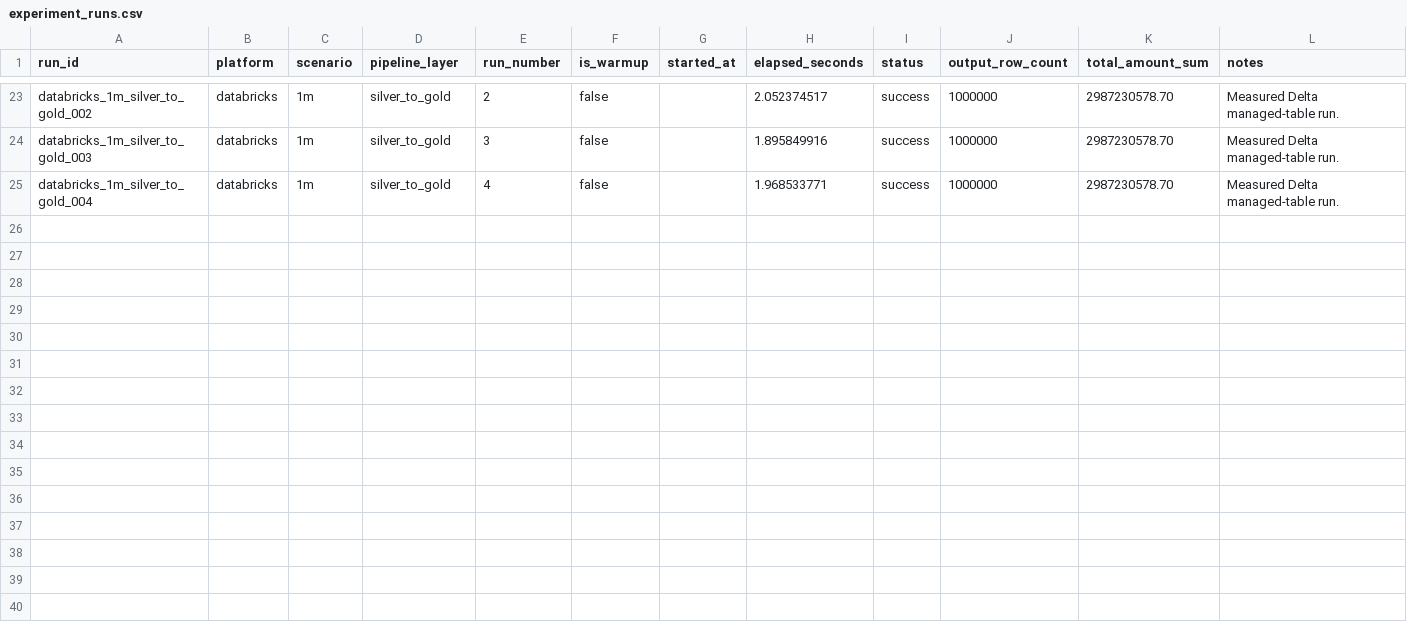
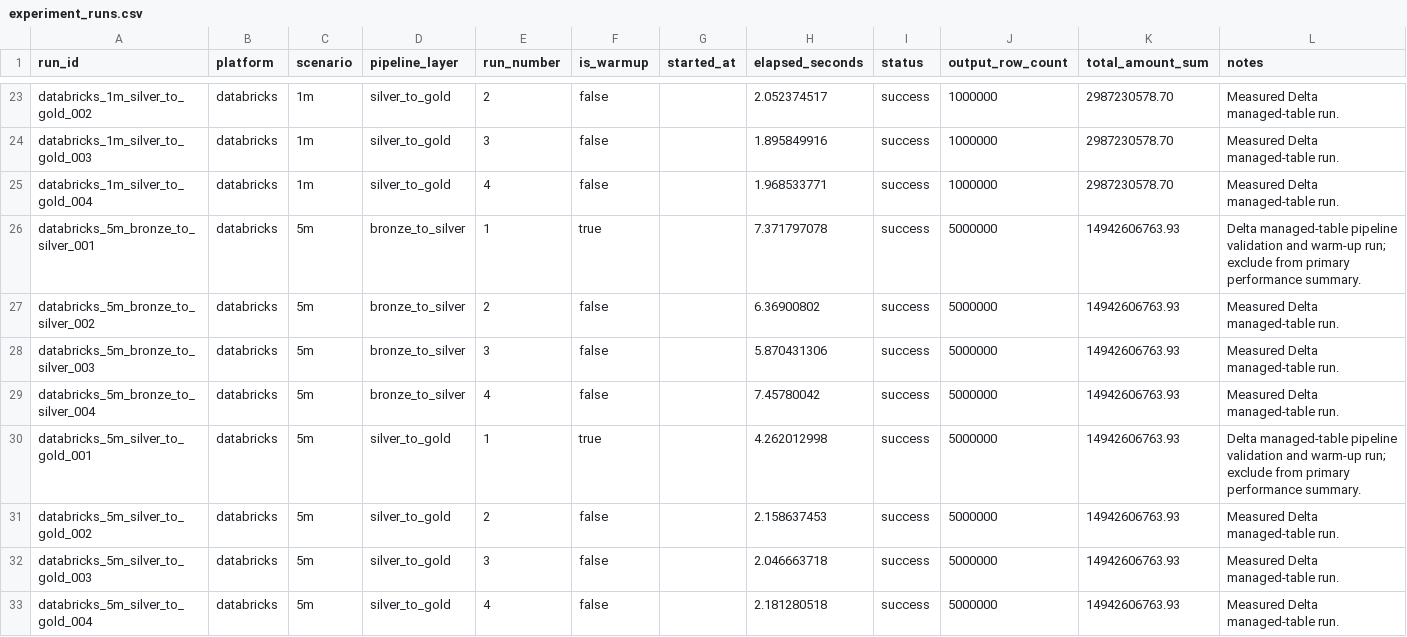
Before and after one commit to iago-furtado/pentaho-vs-databricks-etl, a CSV file: results/experiment_runs.csv, drawn as a sheet; only a part is shown, gaps mark what is left out; the diff names each change by its address in the sheet, - before the commit and + after, or states it on an @@ line.

Commit message:
Record Databricks 5m benchmark runs

```diff
--- a/results/experiment_runs.csv
+++ b/results/experiment_runs.csv
+row 26: databricks_5m_bronze_to_silver_001 | databricks | 5m | bronze_to_silver | 1 | true |  | 7.371797078 | success | 5000000 | 14942606763.93 | Delta managed-table pipeline validation and warm-up run; exclude from primary performance summary.
+row 27: databricks_5m_bronze_to_silver_002 | databricks | 5m | bronze_to_silver | 2 | false |  | 6.36900802 | success | 5000000 | 14942606763.93 | Measured Delta managed-table run.
+row 28: databricks_5m_bronze_to_silver_003 | databricks | 5m | bronze_to_silver | 3 | false |  | 5.870431306 | success | 5000000 | 14942606763.93 | Measured Delta managed-table run.
+row 29: databricks_5m_bronze_to_silver_004 | databricks | 5m | bronze_to_silver | 4 | false |  | 7.45780042 | success | 5000000 | 14942606763.93 | Measured Delta managed-table run.
+row 30: databricks_5m_silver_to_gold_001 | databricks | 5m | silver_to_gold | 1 | true |  | 4.262012998 | success | 5000000 | 14942606763.93 | Delta managed-table pipeline validation and warm-up run; exclude from primary performance summary.
+row 31: databricks_5m_silver_to_gold_002 | databricks | 5m | silver_to_gold | 2 | false |  | 2.158637453 | success | 5000000 | 14942606763.93 | Measured Delta managed-table run.
+row 32: databricks_5m_silver_to_gold_003 | databricks | 5m | silver_to_gold | 3 | false |  | 2.046663718 | success | 5000000 | 14942606763.93 | Measured Delta managed-table run.
+row 33: databricks_5m_silver_to_gold_004 | databricks | 5m | silver_to_gold | 4 | false |  | 2.181280518 | success | 5000000 | 14942606763.93 | Measured Delta managed-table run.
```
